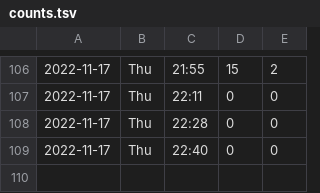
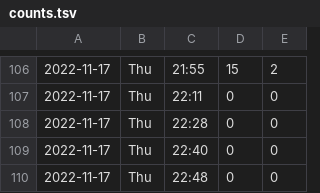
Before and after one commit to liao961120/ntu-gym, a TSV file: counts.tsv, drawn as a sheet; only a part is shown, gaps mark what is left out; the diff names each change by its address in the sheet, - before the commit and + after, or states it on an @@ line.

Commit message:
deploy: 7c8594dd7d6c4540931bb516c91b3cc1ac73c0c3

```diff
--- a/counts.tsv
+++ b/counts.tsv
+row 110: 2022-11-17 | Thu | 22:48 | 0 | 0
```
